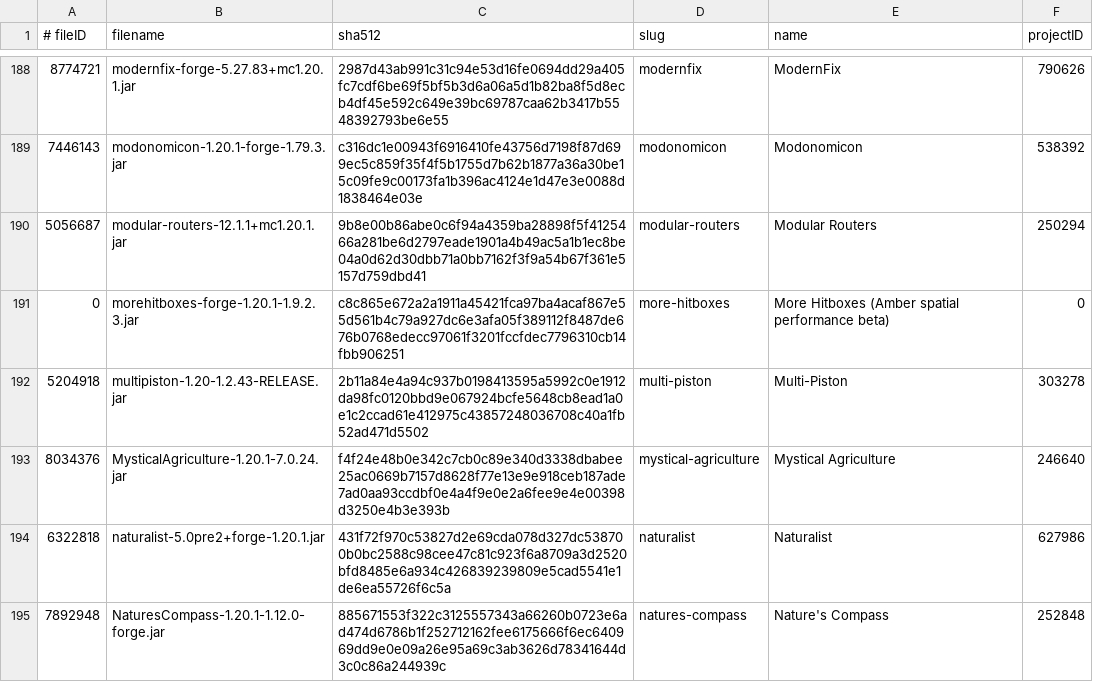
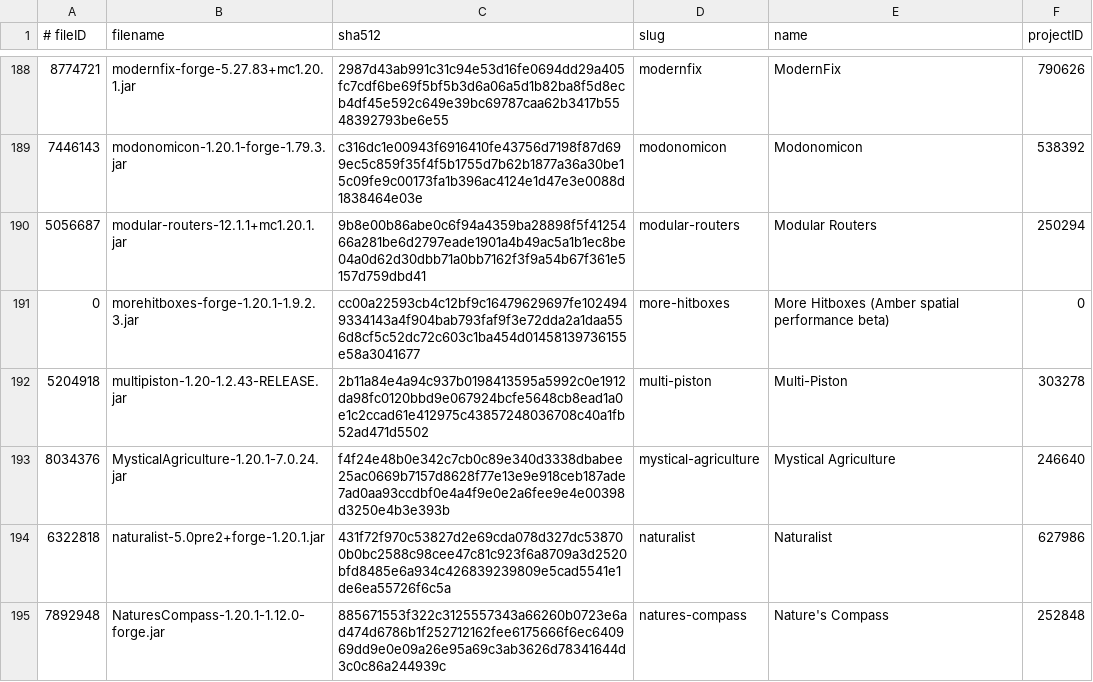
Before and after one commit to skullrider0/Amber-Arcana, a TSV file: server/_crafty/server-mods.tsv, drawn as a sheet; only a part is shown, gaps mark what is left out.

```diff
--- a/server/_crafty/server-mods.tsv
+++ b/server/_crafty/server-mods.tsv
@@ -190,3 +190,3 @@
 5056687	modular-routers-12.1.1+mc1.20.1.jar	9b8e00b86abe0c6f94a4359ba28898f5f4125466a281be6d2797eade1901a4b49ac5a1b1ec8be04a0d62d30dbb71a0bb7162f3f9a54b67f361e5157d759dbd41	modular-routers	Modular Routers	250294
-0	morehitboxes-forge-1.20.1-1.9.2.3.jar	c8c865e672a2a1911a45421fca97ba4acaf867e55d561b4c79a927dc6e3afa05f389112f8487de676b0768edecc97061f3201fccfdec7796310cb14fbb906251	more-hitboxes	More Hitboxes (Amber spatial performance beta)	0
+0	morehitboxes-forge-1.20.1-1.9.2.3.jar	cc00a22593cb4c12bf9c16479629697fe1024949334143a4f904bab793faf9f3e72dda2a1daa556d8cf5c52dc72c603c1ba454d01458139736155e58a3041677	more-hitboxes	More Hitboxes (Amber spatial performance beta)	0
 5204918	multipiston-1.20-1.2.43-RELEASE.jar	2b11a84e4a94c937b0198413595a5992c0e1912da98fc0120bbd9e067924bcfe5648cb8ead1a0e1c2ccad61e412975c43857248036708c40a1fb52ad471d5502	multi-piston	Multi-Piston	303278
```
Also changed, not shown: 3 other files.
